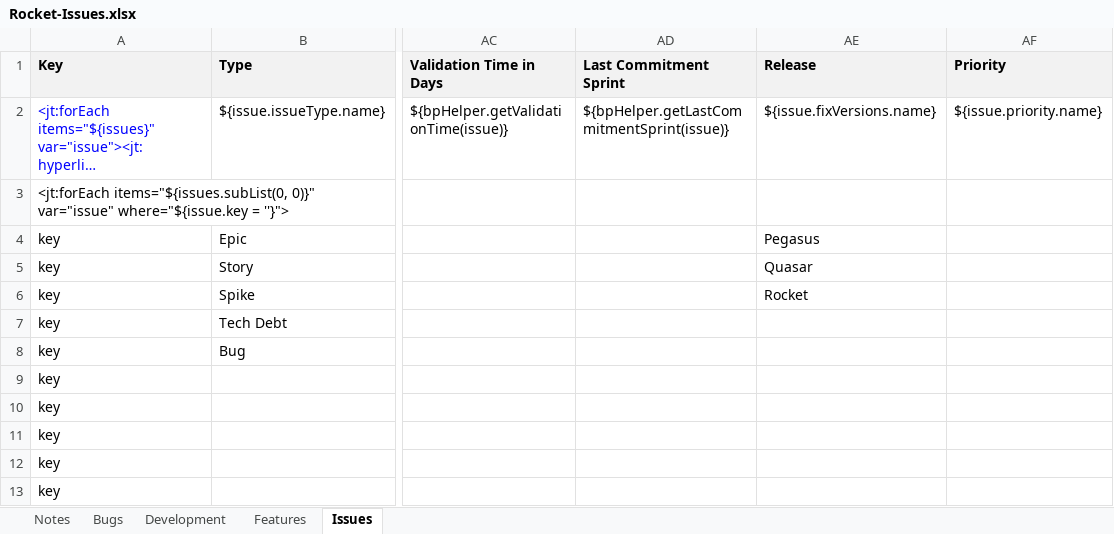
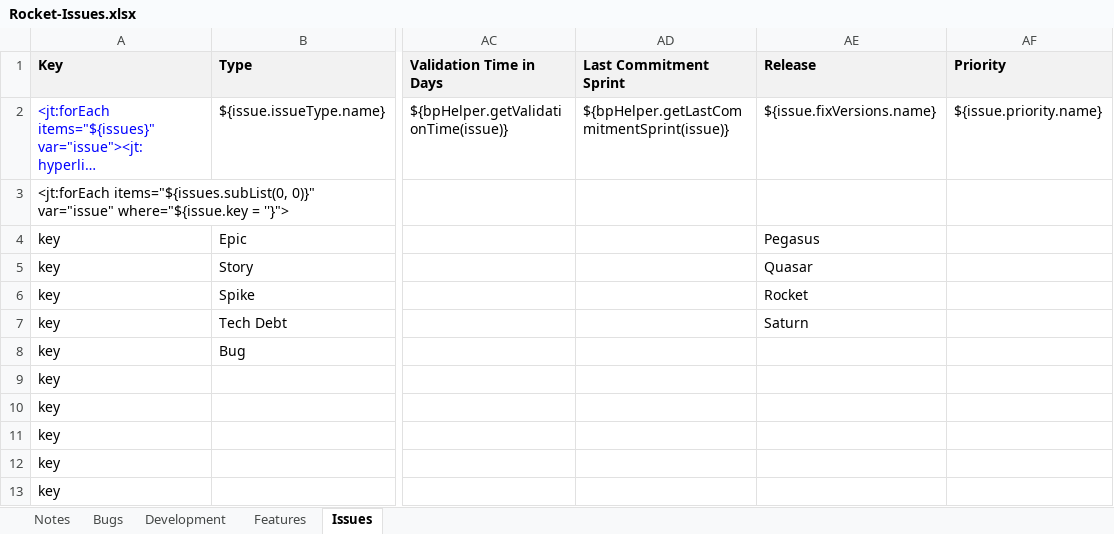
Before and after one commit to folomeshin/etc, an Excel workbook: blueprint-jira-better-excel/Rocket-Issues.xlsx, sheet Issues, drawn as a sheet; only a part is shown, gaps mark what is left out; long unchanged cells end in …; values as stored, in another font and other column widths than the file's, no borders; the diff names each change by its address in the sheet, - before the commit and + after, or states it on an @@ line.

```diff
--- a/blueprint-jira-better-excel/Rocket-Issues.xlsx (sheet Issues)
+++ b/blueprint-jira-better-excel/Rocket-Issues.xlsx (sheet Issues)
-AE7 (Release): (empty)
+AE7 (Release): Saturn
```
Also changed, not shown: sheet Development, blueprint-jira-better-excel/Rocket-Dashboard.xlsx, 2 other files.
